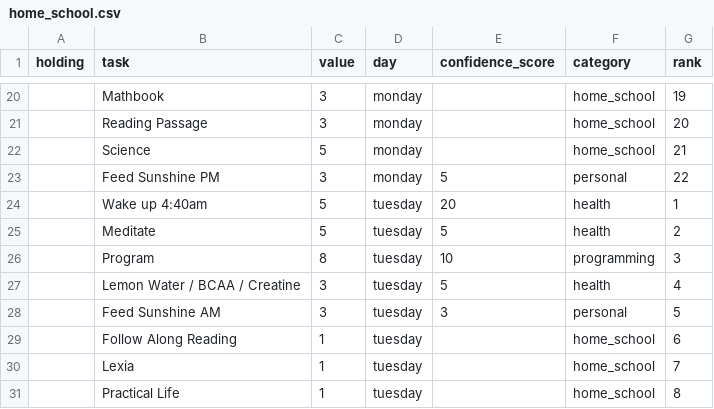
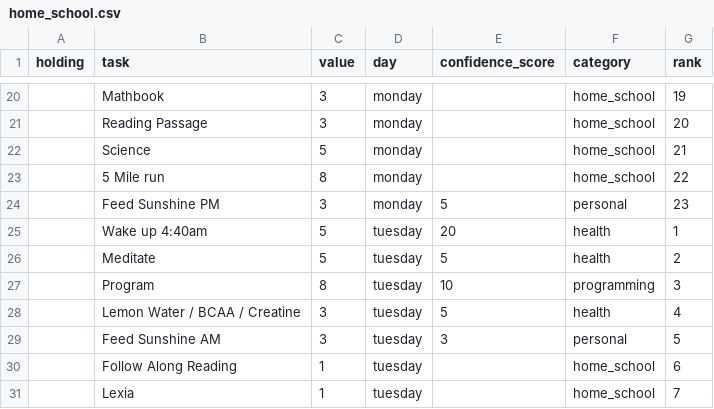
Before and after one commit to Ewiseman/portfolio, a CSV file: home_school.csv, drawn as a sheet; only a part is shown, gaps mark what is left out; the shorter side is filled out with more unchanged rows.

Commit message:
cleaned up homeschool

```diff
--- a/home_school.csv
+++ b/home_school.csv
@@ -22,3 +22,4 @@ holding,task,value,day,confidence_score,category,rank
 ,Science,5,monday,,home_school,21
-,Feed Sunshine PM,3,monday,5,personal,22
+,5 Mile run,8,monday,,home_school,22
+,Feed Sunshine PM,3,monday,5,personal,23
 ,Wake up 4:40am,5,tuesday,20,health,1
```
